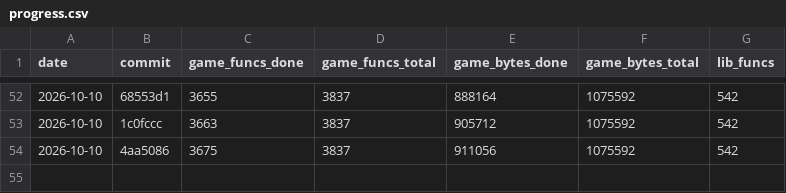
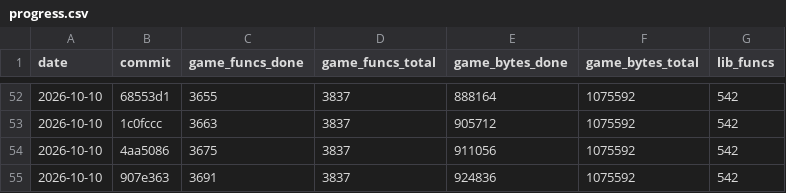
Before and after one commit to maurizi/ff9-decomp, a CSV file: docs/progress.csv, drawn as a sheet; only a part is shown, gaps mark what is left out; the diff names each change by its address in the sheet, - before the commit and + after, or states it on an @@ line.

```diff
--- a/docs/progress.csv
+++ b/docs/progress.csv
+row 55: 2026-10-10 | 907e363 | 3691 | 3837 | 924836 | 1075592 | 542
```
